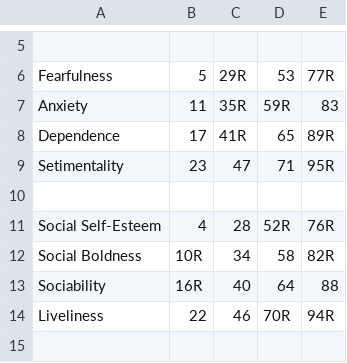
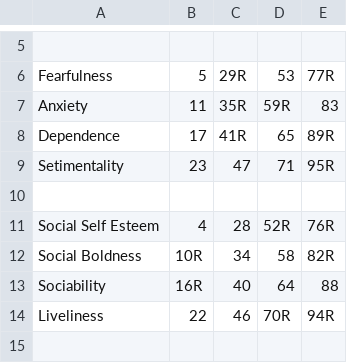
Before and after one commit to richierh/PyHexaco, a CSV file: coreapps/resources/datakuncijawaban100.csv, drawn as a sheet; only a part is shown, gaps mark what is left out.

```diff
--- a/coreapps/resources/datakuncijawaban100.csv
+++ b/coreapps/resources/datakuncijawaban100.csv
@@ -10,3 +10,3 @@ Setimentality;23;47;71;95R
 ;;;;
-Social Self-Esteem;4;28;52R;76R
+Social Self Esteem;4;28;52R;76R
 Social Boldness;10R;34;58;82R
```
Also changed, not shown: coreapps/resources/AplikasiHexa.csv, coreapps/resources/AplikasiHexaedit.csv, 57 other files.
